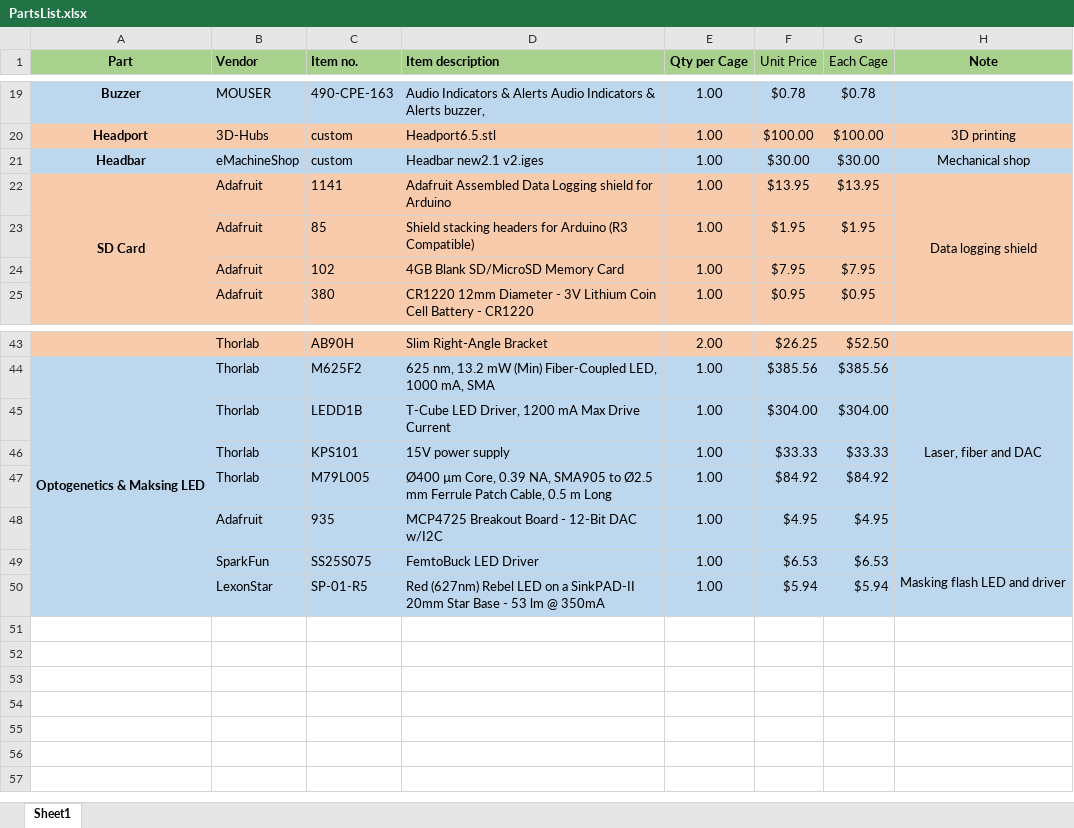
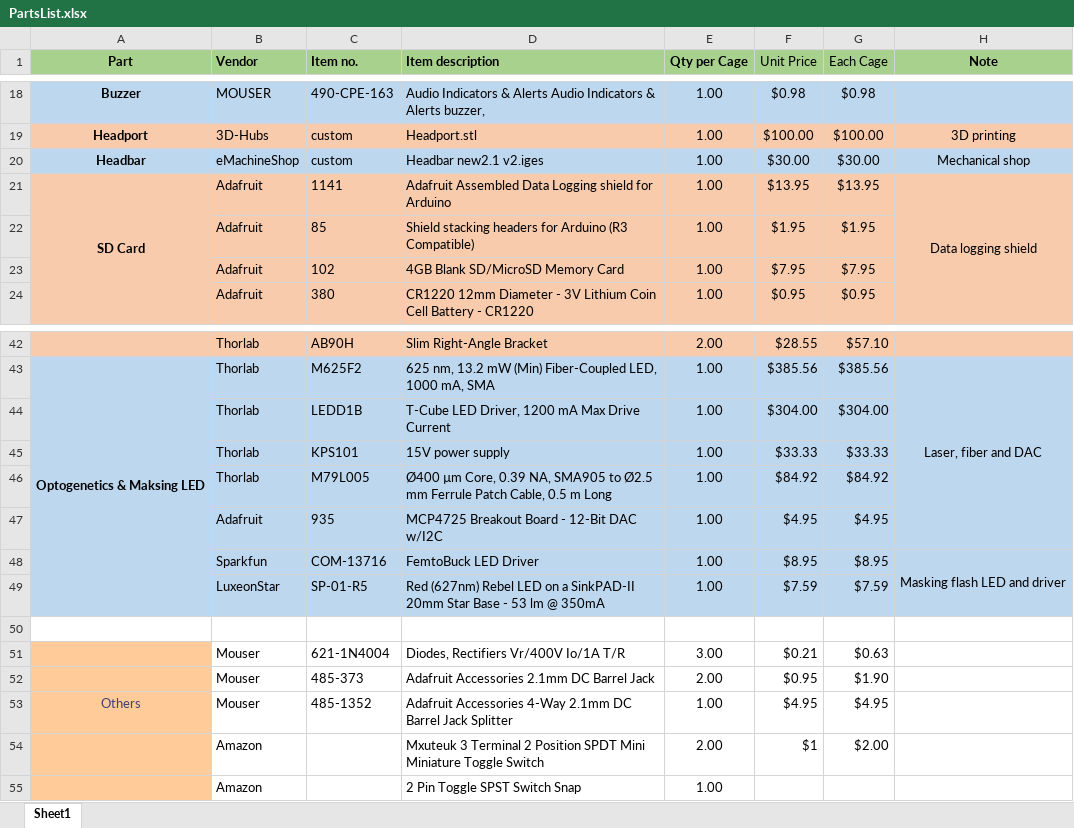
Before and after one commit to NuoLiLabBCM/Autocage, an Excel workbook: PartsList.xlsx, sheet Sheet1, drawn as a sheet; only a part is shown, gaps mark what is left out; values as stored, in another font and other column widths than the file's, no borders; addresses are those after the commit; the diff covers the shown part only; the diff names each change by its address in the sheet, - before the commit and + after, or states it on an @@ line.

```diff
--- a/PartsList.xlsx (sheet Sheet1)
+++ b/PartsList.xlsx (sheet Sheet1)
-F18 (Unit Price): $0.78
+F18 (Unit Price): $0.98
-G18 (Each Cage): $0.78
+G18 (Each Cage): $0.98
-D19 (Item description): Headport6.5.stl
+D19 (Item description): Headport.stl
-F42 (Unit Price): $26.25
+F42 (Unit Price): $28.55
-G42 (Each Cage): $52.50
+G42 (Each Cage): $57.10
-B48 (Vendor): SparkFun
+B48 (Vendor): Sparkfun
-C48 (Item no.): SS25S075
+C48 (Item no.): COM-13716
-F48 (Unit Price): $6.53
+F48 (Unit Price): $8.95
-G48 (Each Cage): $6.53
+G48 (Each Cage): $8.95
-B49 (Vendor): LexonStar
+B49 (Vendor): LuxeonStar
-F49 (Unit Price): $5.94
+F49 (Unit Price): $7.59
-G49 (Each Cage): $5.94
+G49 (Each Cage): $7.59
+row 50: (empty)
+row 51:  | Mouser | 621-1N4004 | Diodes, Rectifiers Vr/400V Io/1A T/R | 3.00 | $0.21 | $0.63
+row 52:  | Mouser | 485-373 | Adafruit Accessories 2.1mm DC Barrel Jack | 2.00 | $0.95 | $1.90
+row 53: Others | Mouser | 485-1352 | Adafruit Accessories 4-Way 2.1mm DC Barrel Jack Splitter | 1.00 | $4.95 | $4.95
+row 54:  | Amazon |  | Mxuteuk 3 Terminal 2 Position SPDT Mini Miniature Toggle Switch | 2.00 | $1 | $2.00
+row 55:  | Amazon |  | 2 Pin Toggle SPST Switch Snap | 1.00
```
Also changed, not shown: 2 added rows, 3 removed rows and 59 edited cells elsewhere in this sheet, formulas that keep their value.
